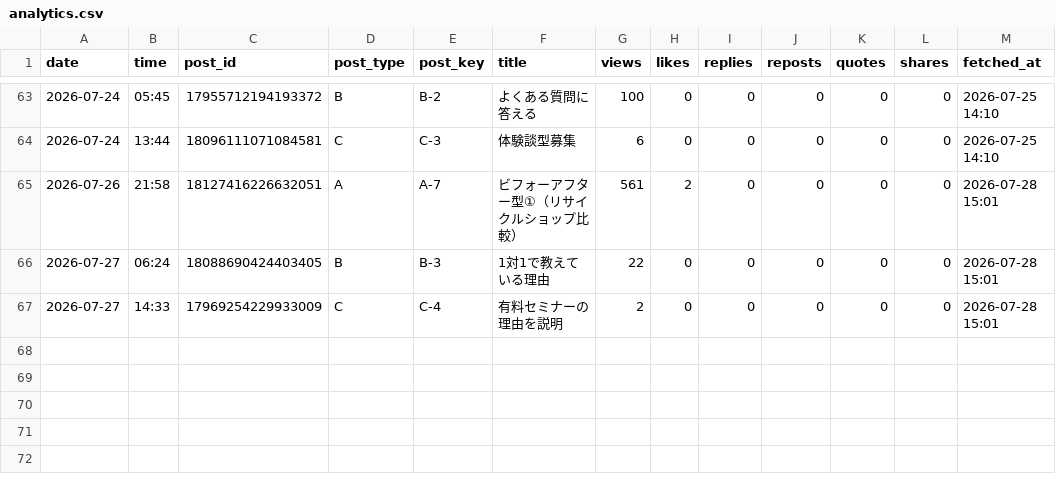
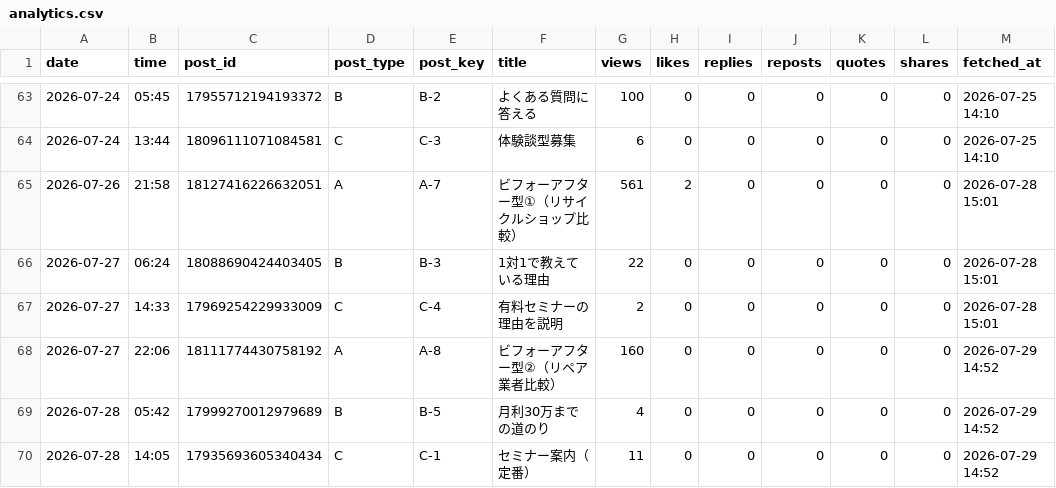
Before and after one commit to vintagegarakuta-gthub/meiryu-threads-auto-post, a CSV file: analytics.csv, drawn as a sheet; only a part is shown, gaps mark what is left out; the diff names each change by its address in the sheet, - before the commit and + after, or states it on an @@ line.

```diff
--- a/analytics.csv
+++ b/analytics.csv
+row 68: 2026-07-27 | 22:06 | 18111774430758192 | A | A-8 | ビフォーアフター型②（リペア業者比較） | 160 | 0 | 0 | 0 | 0 | 0 | 2026-07-29 14:52
+row 69: 2026-07-28 | 05:42 | 17999270012979689 | B | B-5 | 月利30万までの道のり | 4 | 0 | 0 | 0 | 0 | 0 | 2026-07-29 14:52
+row 70: 2026-07-28 | 14:05 | 17935693605340434 | C | C-1 | セミナー案内（定番） | 11 | 0 | 0 | 0 | 0 | 0 | 2026-07-29 14:52
```
